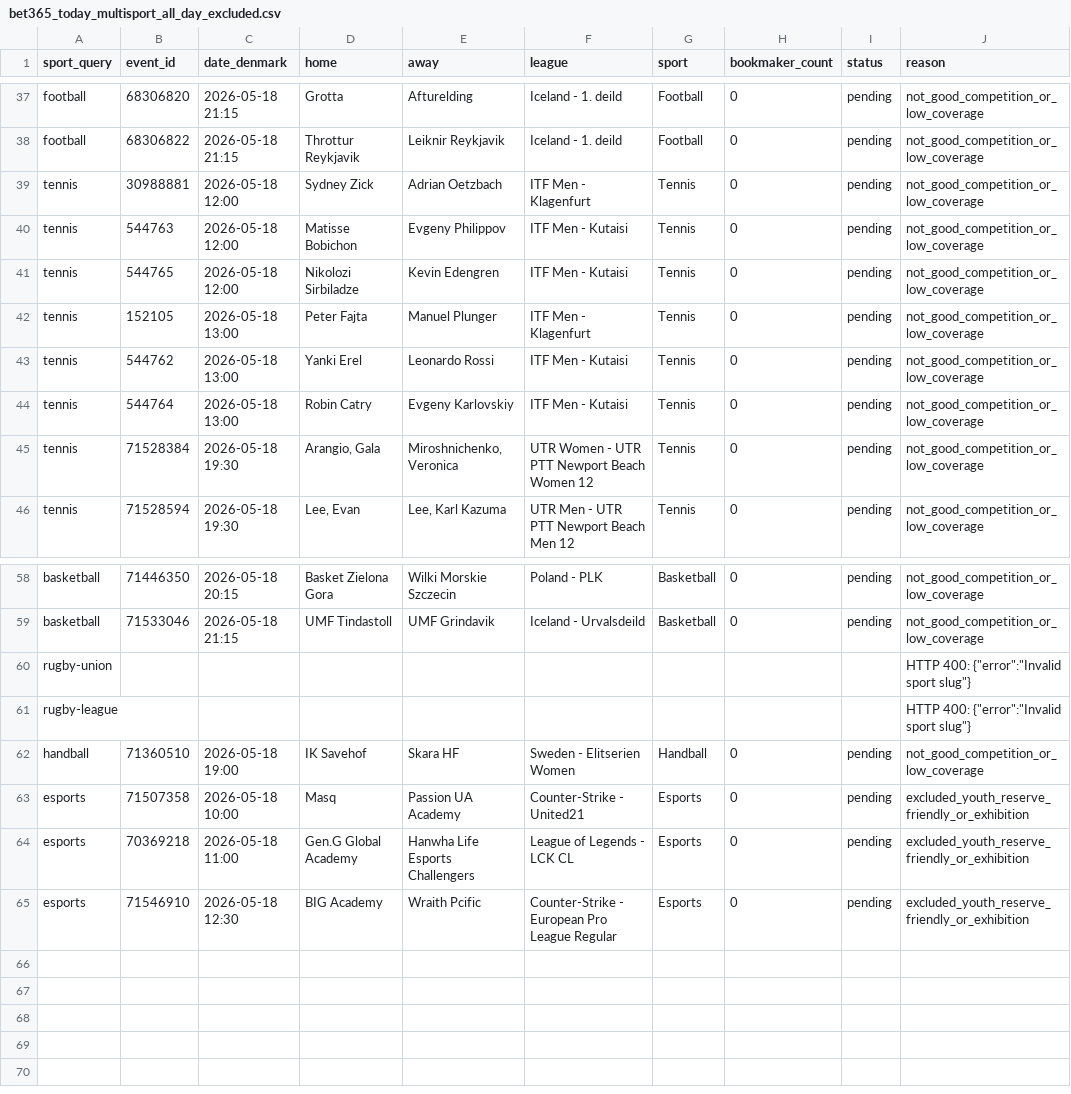
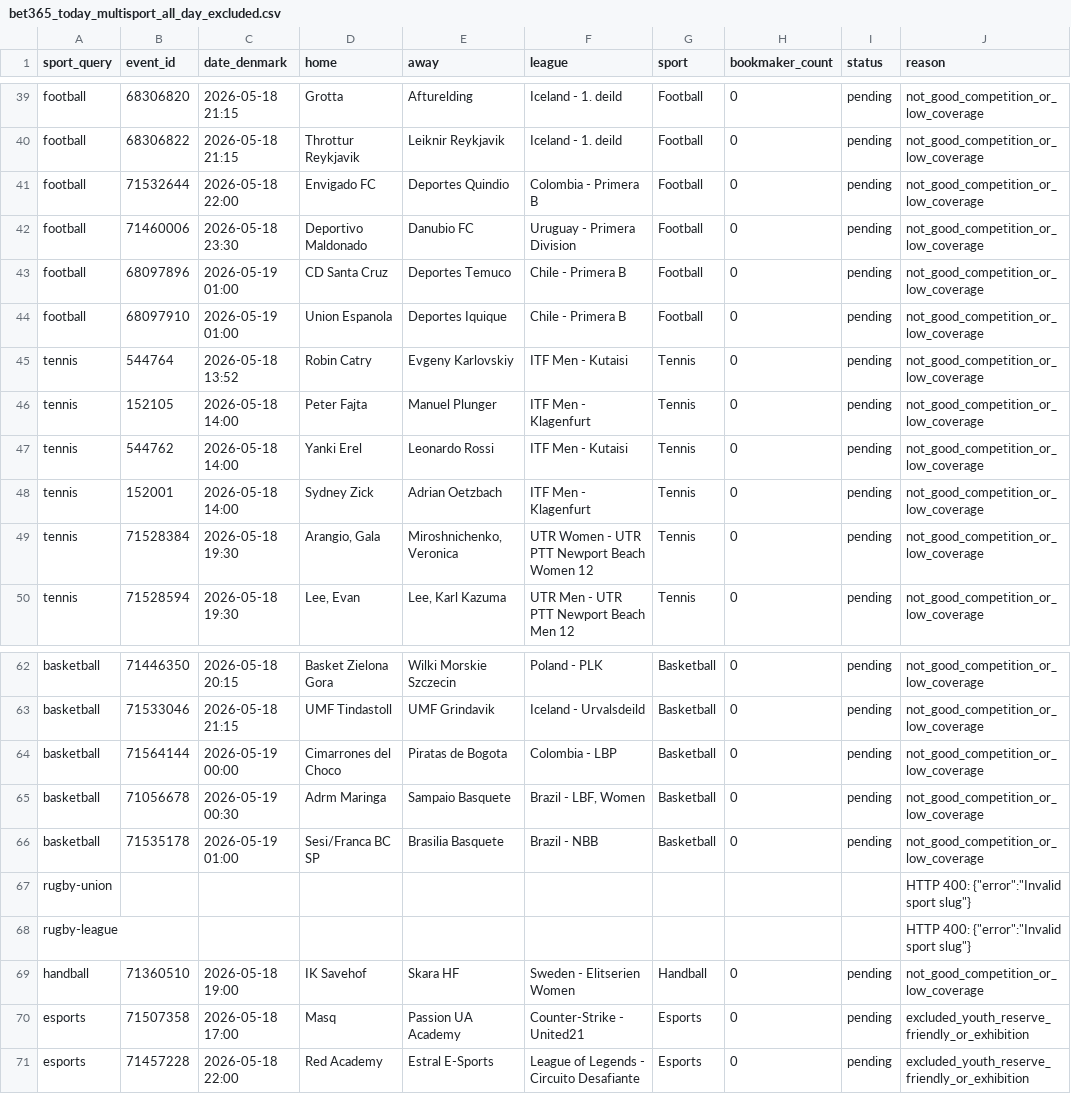
Before and after one commit to Bendecks/Odds-2, a CSV file: output/bet365/latest/bet365_today_multisport_all_day_excluded.csv, drawn as a sheet; only a part is shown, gaps mark what is left out; the diff covers the shown part only.

```diff
--- a/output/bet365/latest/bet365_today_multisport_all_day_excluded.csv
+++ b/output/bet365/latest/bet365_today_multisport_all_day_excluded.csv
@@ -38,8 +40,10 @@ football,68306820,2026-05-18 21:15,Grotta,Afturelding,Iceland - 1. deild,Footbal
 football,68306822,2026-05-18 21:15,Throttur Reykjavik,Leiknir Reykjavik,Iceland - 1. deild,Football,0,pending,not_good_competition_or_low_coverage
-tennis,30988881,2026-05-18 12:00,Sydney Zick,Adrian Oetzbach,ITF Men - Klagenfurt,Tennis,0,pending,not_good_competition_or_low_coverage
-tennis,544763,2026-05-18 12:00,Matisse Bobichon,Evgeny Philippov,ITF Men - Kutaisi,Tennis,0,pending,not_good_competition_or_low_coverage
-tennis,544765,2026-05-18 12:00,Nikolozi Sirbiladze,Kevin Edengren,ITF Men - Kutaisi,Tennis,0,pending,not_good_competition_or_low_coverage
-tennis,152105,2026-05-18 13:00,Peter Fajta,Manuel Plunger,ITF Men - Klagenfurt,Tennis,0,pending,not_good_competition_or_low_coverage
-tennis,544762,2026-05-18 13:00,Yanki Erel,Leonardo Rossi,ITF Men - Kutaisi,Tennis,0,pending,not_good_competition_or_low_coverage
-tennis,544764,2026-05-18 13:00,Robin Catry,Evgeny Karlovskiy,ITF Men - Kutaisi,Tennis,0,pending,not_good_competition_or_low_coverage
+football,71532644,2026-05-18 22:00,Envigado FC,Deportes Quindio,Colombia - Primera B,Football,0,pending,not_good_competition_or_low_coverage
+football,71460006,2026-05-18 23:30,Deportivo Maldonado,Danubio FC,Uruguay - Primera Division,Football,0,pending,not_good_competition_or_low_coverage
+football,68097896,2026-05-19 01:00,CD Santa Cruz,Deportes Temuco,Chile - Primera B,Football,0,pending,not_good_competition_or_low_coverage
+football,68097910,2026-05-19 01:00,Union Espanola,Deportes Iquique,Chile - Primera B,Football,0,pending,not_good_competition_or_low_coverage
+tennis,544764,2026-05-18 13:52,Robin Catry,Evgeny Karlovskiy,ITF Men - Kutaisi,Tennis,0,pending,not_good_competition_or_low_coverage
+tennis,152105,2026-05-18 14:00,Peter Fajta,Manuel Plunger,ITF Men - Klagenfurt,Tennis,0,pending,not_good_competition_or_low_coverage
+tennis,544762,2026-05-18 14:00,Yanki Erel,Leonardo Rossi,ITF Men - Kutaisi,Tennis,0,pending,not_good_competition_or_low_coverage
+tennis,152001,2026-05-18 14:00,Sydney Zick,Adrian Oetzbach,ITF Men - Klagenfurt,Tennis,0,pending,not_good_competition_or_low_coverage
 tennis,71528384,2026-05-18 19:30,"Arangio, Gala","Miroshnichenko, Veronica",UTR Women - UTR PTT Newport Beach Women 12,Tennis,0,pending,not_good_competition_or_low_coverage
@@ -59,2 +63,5 @@ basketball,71446350,2026-05-18 20:15,Basket Zielona Gora,Wilki Morskie Szczecin,
 basketball,71533046,2026-05-18 21:15,UMF Tindastoll,UMF Grindavik,Iceland - Urvalsdeild,Basketball,0,pending,not_good_competition_or_low_coverage
+basketball,71564144,2026-05-19 00:00,Cimarrones del Choco,Piratas de Bogota,Colombia - LBP,Basketball,0,pending,not_good_competition_or_low_coverage
+basketball,71056678,2026-05-19 00:30,Adrm Maringa,Sampaio Basquete,"Brazil - LBF, Women",Basketball,0,pending,not_good_competition_or_low_coverage
+basketball,71535178,2026-05-19 01:00,Sesi/Franca BC SP,Brasilia Basquete,Brazil - NBB,Basketball,0,pending,not_good_competition_or_low_coverage
 rugby-union,,,,,,,,,"HTTP 400: {""error"":""Invalid sport slug""}"
@@ -62,4 +69,3 @@ rugby-league,,,,,,,,,"HTTP 400: {""error"":""Invalid sport slug""}"
 handball,71360510,2026-05-18 19:00,IK Savehof,Skara HF,Sweden - Elitserien Women,Handball,0,pending,not_good_competition_or_low_coverage
-esports,71507358,2026-05-18 10:00,Masq,Passion UA Academy,Counter-Strike - United21,Esports,0,pending,excluded_youth_reserve_friendly_or_exhibition
-esports,70369218,2026-05-18 11:00,Gen.G Global Academy,Hanwha Life Esports Challengers,League of Legends - LCK CL,Esports,0,pending,excluded_youth_reserve_friendly_or_exhibition
-esports,71546910,2026-05-18 12:30,BIG Academy,Wraith Pcific,Counter-Strike - European Pro League Regular,Esports,0,pending,excluded_youth_reserve_friendly_or_exhibition
+esports,71507358,2026-05-18 17:00,Masq,Passion UA Academy,Counter-Strike - United21,Esports,0,pending,excluded_youth_reserve_friendly_or_exhibition
+esports,71457228,2026-05-18 22:00,Red Academy,Estral E-Sports,League of Legends - Circuito Desafiante,Esports,0,pending,excluded_youth_reserve_friendly_or_exhibition
```
Also changed, not shown: 3 added rows, 1 removed row, 9 moved rows and 5 edited cells elsewhere in this file, output/bet365/latest/bet365_today_multisport_all_day_rate_limit_headers.csv, 29 other files.
